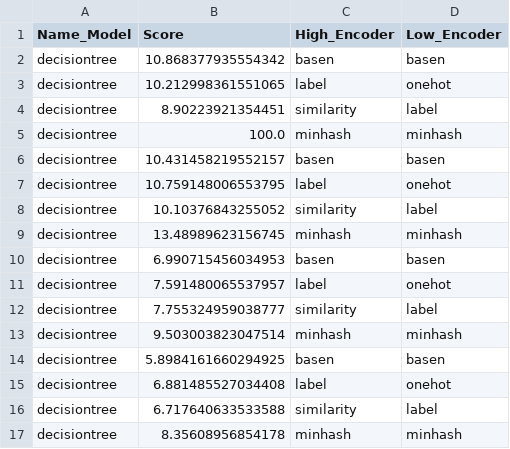
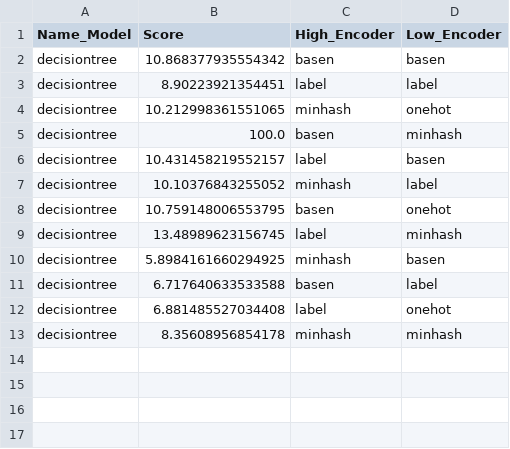
Before and after one commit to louisehbrt/training_predictions, a CSV file: models/classification_decision_tree_precision_mod.csv, drawn as a sheet.

```diff
--- a/models/classification_decision_tree_precision_mod.csv
+++ b/models/classification_decision_tree_precision_mod.csv
@@ -2,16 +2,12 @@ Name_Model,Score,High_Encoder,Low_Encoder
 decisiontree,10.868377935554342,basen,basen
-decisiontree,10.212998361551065,label,onehot
-decisiontree,8.90223921354451,similarity,label
-decisiontree,100.0,minhash,minhash
-decisiontree,10.431458219552157,basen,basen
-decisiontree,10.759148006553795,label,onehot
-decisiontree,10.10376843255052,similarity,label
-decisiontree,13.48989623156745,minhash,minhash
-decisiontree,6.990715456034953,basen,basen
-decisiontree,7.591480065537957,label,onehot
-decisiontree,7.755324959038777,similarity,label
-decisiontree,9.503003823047514,minhash,minhash
-decisiontree,5.8984161660294925,basen,basen
+decisiontree,8.90223921354451,label,label
+decisiontree,10.212998361551065,minhash,onehot
+decisiontree,100.0,basen,minhash
+decisiontree,10.431458219552157,label,basen
+decisiontree,10.10376843255052,minhash,label
+decisiontree,10.759148006553795,basen,onehot
+decisiontree,13.48989623156745,label,minhash
+decisiontree,5.8984161660294925,minhash,basen
+decisiontree,6.717640633533588,basen,label
 decisiontree,6.881485527034408,label,onehot
-decisiontree,6.717640633533588,similarity,label
 decisiontree,8.35608956854178,minhash,minhash
```
Also changed, not shown: models/classification_adaboost_f1_mod.csv, models/classification_adaboost_precision_mod.csv, 8 other files.
